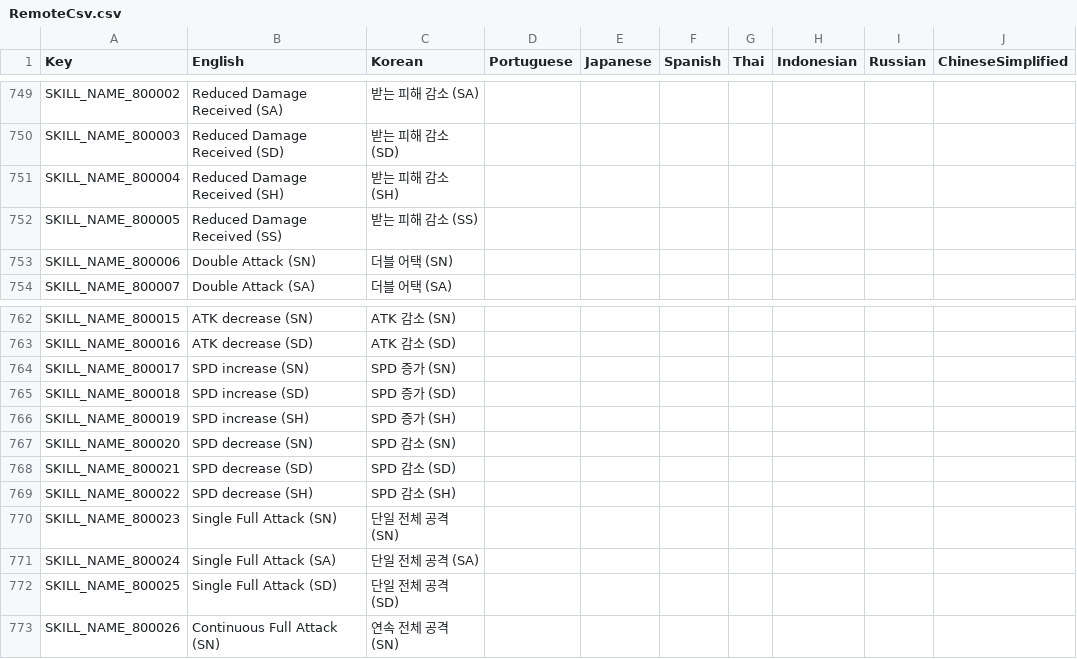
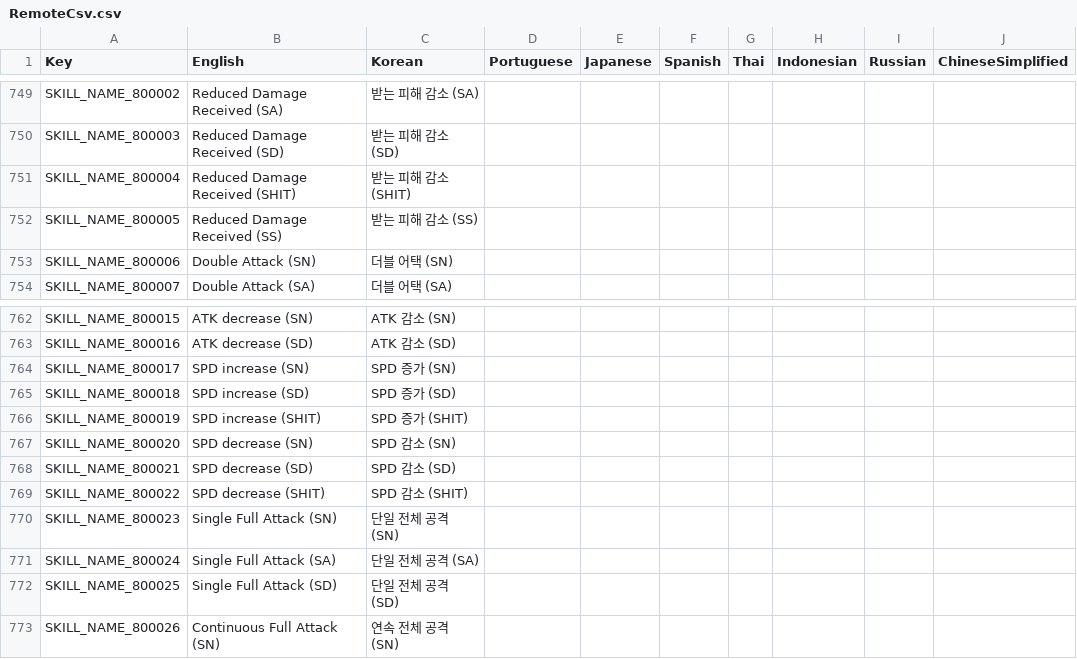
Before and after one commit to planetarium/NineChronicles.LiveAssets, a CSV file: Assets/Csv/RemoteCsv.csv, drawn as a sheet; only a part is shown, gaps mark what is left out; the diff covers the shown part only; the diff names each change by its address in the sheet, - before the commit and + after, or states it on an @@ line.

```diff
--- a/Assets/Csv/RemoteCsv.csv
+++ b/Assets/Csv/RemoteCsv.csv
-B751 (English): Reduced Damage Received (SH)
+B751 (English): Reduced Damage Received (SHIT)
-C751 (Korean): 받는 피해 감소 (SH)
+C751 (Korean): 받는 피해 감소 (SHIT)
-B766 (English): SPD increase (SH)
+B766 (English): SPD increase (SHIT)
-C766 (Korean): SPD 증가 (SH)
+C766 (Korean): SPD 증가 (SHIT)
-B769 (English): SPD decrease (SH)
+B769 (English): SPD decrease (SHIT)
-C769 (Korean): SPD 감소 (SH)
+C769 (Korean): SPD 감소 (SHIT)
```
Also changed, not shown: 64 edited cells elsewhere in this file.
